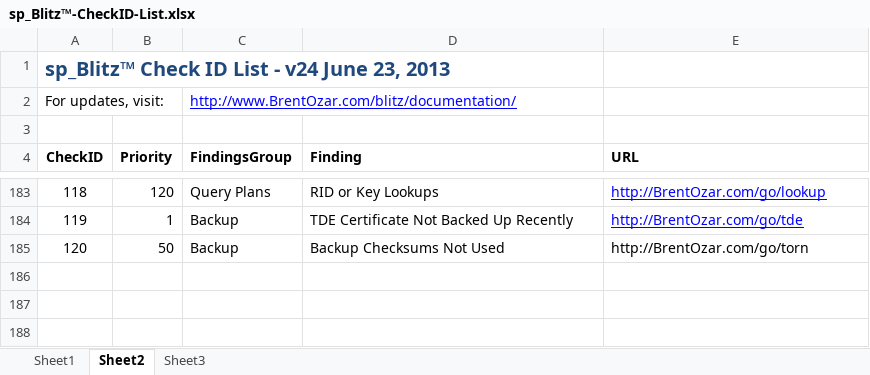
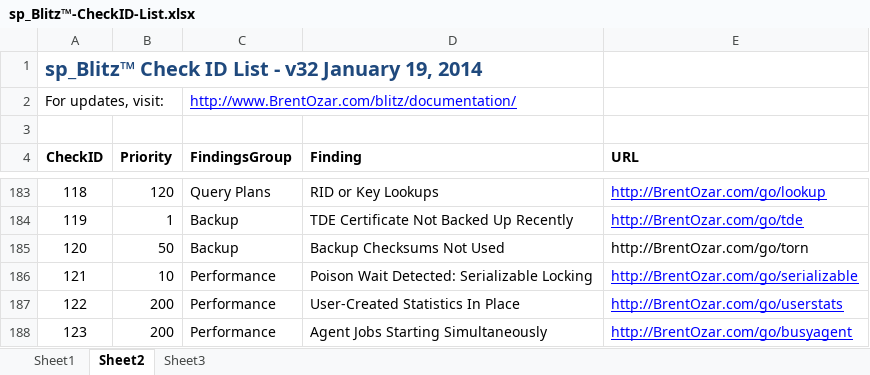
Before and after one commit to BrentOzarULTD/SQL-Server-First-Responder-Kit, an Excel workbook: sp_Blitz/sp_Blitz™-CheckID-List.xlsx, sheet Sheet2, drawn as a sheet; only a part is shown, gaps mark what is left out; values as stored, in another font and other column widths than the file's, no borders; the diff names each change by its address in the sheet, - before the commit and + after, or states it on an @@ line.

```diff
--- a/sp_Blitz/sp_Blitz™-CheckID-List.xlsx (sheet Sheet2)
+++ b/sp_Blitz/sp_Blitz™-CheckID-List.xlsx (sheet Sheet2)
-A1 (CheckID): sp_Blitz™ Check ID List - v24 June 23, 2013
+A1 (CheckID): sp_Blitz™ Check ID List - v32 January 19, 2014
+row 186: 121 | 10 | Performance | Poison Wait Detected: Serializable Locking | http://BrentOzar.com/go/serializable
+row 187: 122 | 200 | Performance | User-Created Statistics In Place | http://BrentOzar.com/go/userstats
+row 188: 123 | 200 | Performance | Agent Jobs Starting Simultaneously | http://BrentOzar.com/go/busyagent
```
Also changed, not shown: 1 other file.
